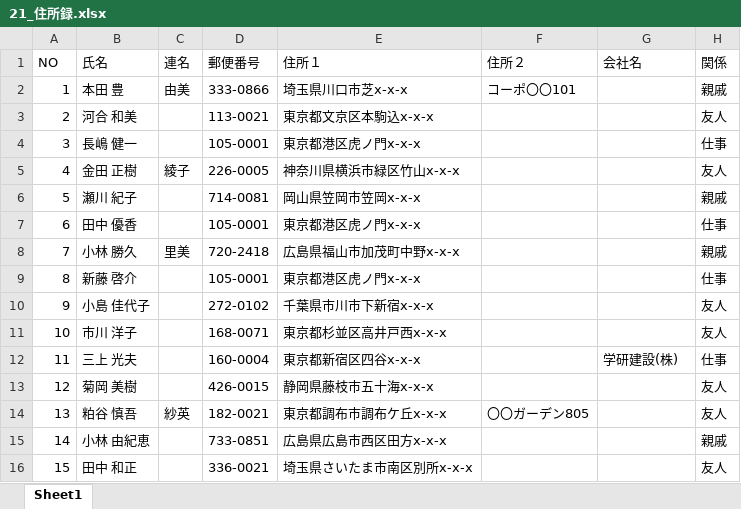
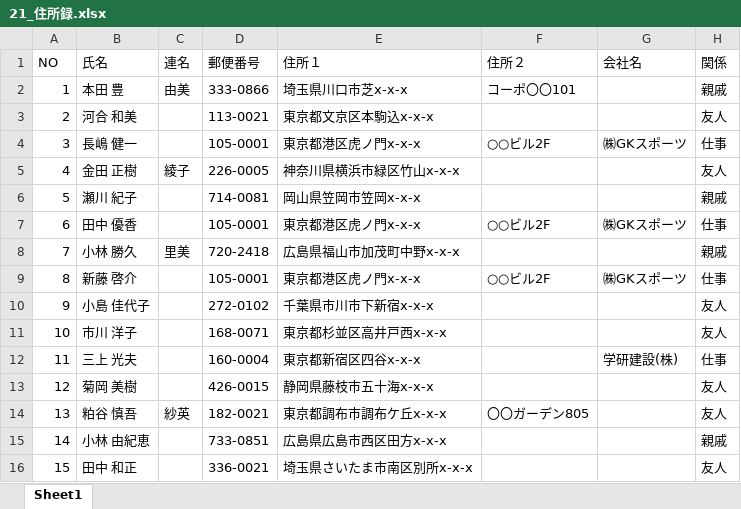
Before and after one commit to tsuchiya00/excel, an Excel workbook: 21_住所録.xlsx, sheet Sheet1, drawn as a sheet; values as stored, in another font and other column widths than the file's, no borders; table styles not drawn; the diff names each change by its address in the sheet, - before the commit and + after, or states it on an @@ line.

Commit message:
p51まで学習済み

```diff
--- a/21_住所録.xlsx (sheet Sheet1)
+++ b/21_住所録.xlsx (sheet Sheet1)
-F4 (住所２): (empty)
+F4 (住所２): ○○ビル2F
-G4 (会社名): (empty)
+G4 (会社名): ㈱GKスポーツ
-F7 (住所２): (empty)
+F7 (住所２): ○○ビル2F
-G7 (会社名): (empty)
+G7 (会社名): ㈱GKスポーツ
-F9 (住所２): (empty)
+F9 (住所２): ○○ビル2F
-G9 (会社名): (empty)
+G9 (会社名): ㈱GKスポーツ
```
